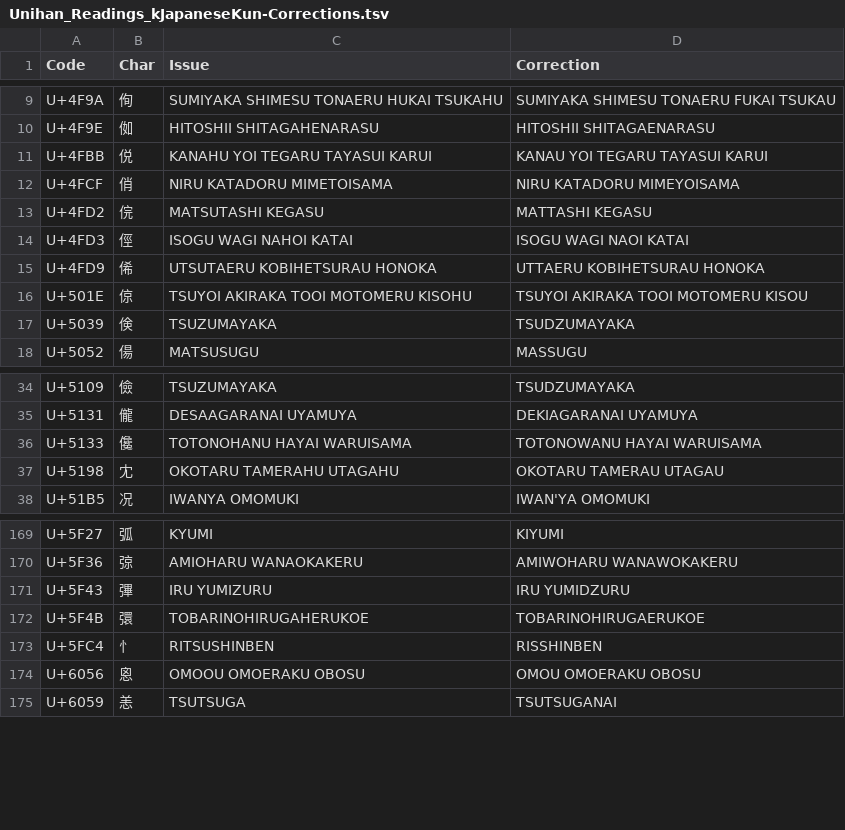
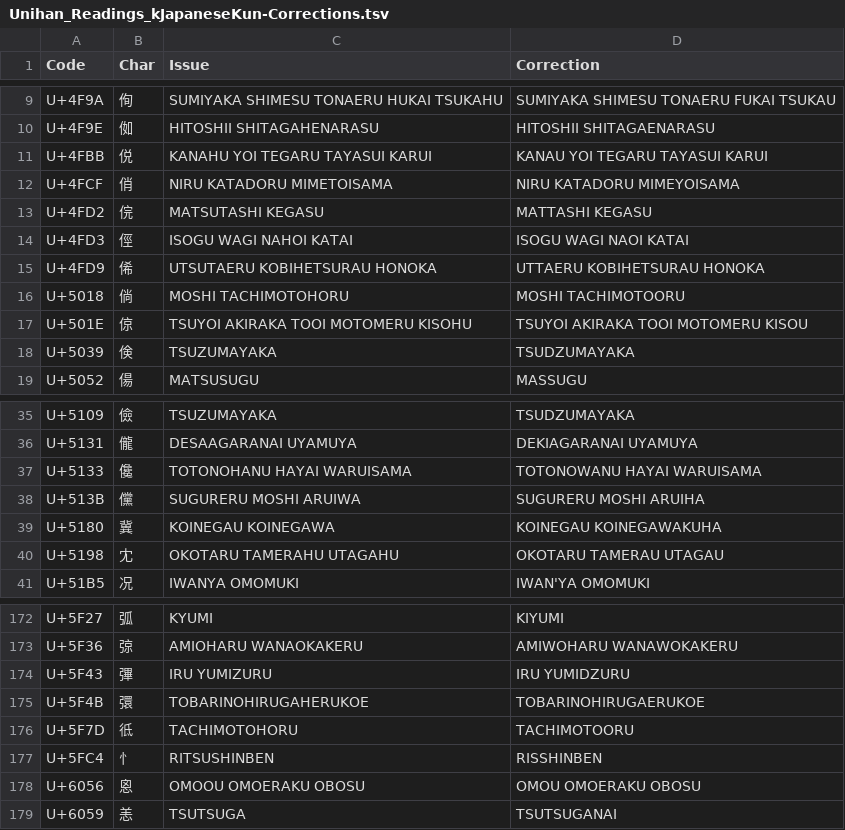
Before and after one commit to tonton-pixel/Unihan-kJapaneseKun-kJapaneseOn-Error-Report, a TSV file: Unihan_Readings_kJapaneseKun-Corrections.tsv, drawn as a sheet; only a part is shown, gaps mark what is left out.

```diff
--- a/Unihan_Readings_kJapaneseKun-Corrections.tsv
+++ b/Unihan_Readings_kJapaneseKun-Corrections.tsv
@@ -15,2 +15,3 @@ U+4FD3	俓	ISOGU WAGI NAHOI KATAI	ISOGU WAGI NAOI KATAI
 U+4FD9	俙	UTSUTAERU KOBIHETSURAU HONOKA	UTTAERU KOBIHETSURAU HONOKA
+U+5018	倘	MOSHI TACHIMOTOHORU	MOSHI TACHIMOTOORU
 U+501E	倞	TSUYOI AKIRAKA TOOI MOTOMERU KISOHU	TSUYOI AKIRAKA TOOI MOTOMERU KISOU
@@ -36,2 +37,4 @@ U+5131	儱	DESAAGARANAI UYAMUYA	DEKIAGARANAI UYAMUYA
 U+5133	儳	TOTONOHANU HAYAI WARUISAMA	TOTONOWANU HAYAI WARUISAMA
+U+513B	儻	SUGURERU MOSHI ARUIWA	SUGURERU MOSHI ARUIHA
+U+5180	冀	KOINEGAU KOINEGAWA	KOINEGAU KOINEGAWAKUHA
 U+5198	冘	OKOTARU TAMERAHU UTAGAHU	OKOTARU TAMERAU UTAGAU
@@ -172,2 +175,3 @@ U+5F43	彃	IRU YUMIZURU	IRU YUMIDZURU
 U+5F4B	彋	TOBARINOHIRUGAHERUKOE	TOBARINOHIRUGAERUKOE
+U+5F7D	彽	TACHIMOTOHORU	TACHIMOTOORU
 U+5FC4	忄	RITSUSHINBEN	RISSHINBEN
```
Also changed, not shown: 2 other files.
